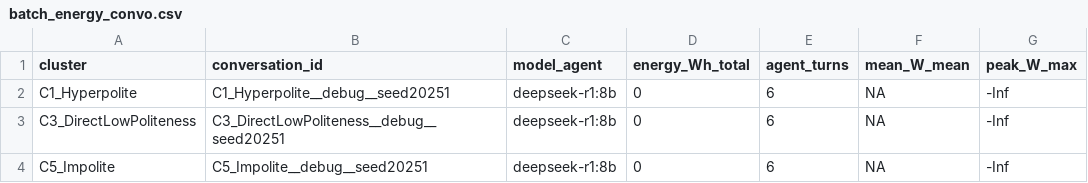
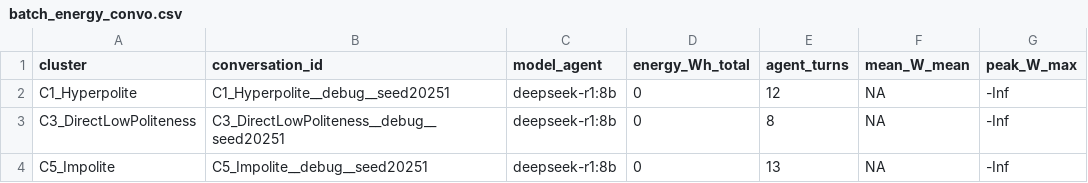
Before and after one commit to delsweil/CHIIR2026_politeness, a CSV file: batch_energy_convo.csv, drawn as a sheet.

```diff
--- a/batch_energy_convo.csv
+++ b/batch_energy_convo.csv
@@ -1,4 +1,4 @@
 cluster,conversation_id,model_agent,energy_Wh_total,agent_turns,mean_W_mean,peak_W_max
-C1_Hyperpolite,C1_Hyperpolite__debug__seed20251,deepseek-r1:8b,0,6,NA,-Inf
-C3_DirectLowPoliteness,C3_DirectLowPoliteness__debug__seed20251,deepseek-r1:8b,0,6,NA,-Inf
-C5_Impolite,C5_Impolite__debug__seed20251,deepseek-r1:8b,0,6,NA,-Inf
+C1_Hyperpolite,C1_Hyperpolite__debug__seed20251,deepseek-r1:8b,0,12,NA,-Inf
+C3_DirectLowPoliteness,C3_DirectLowPoliteness__debug__seed20251,deepseek-r1:8b,0,8,NA,-Inf
+C5_Impolite,C5_Impolite__debug__seed20251,deepseek-r1:8b,0,13,NA,-Inf
```
Also changed, not shown: batch_step_summary.csv, 7 other files.
